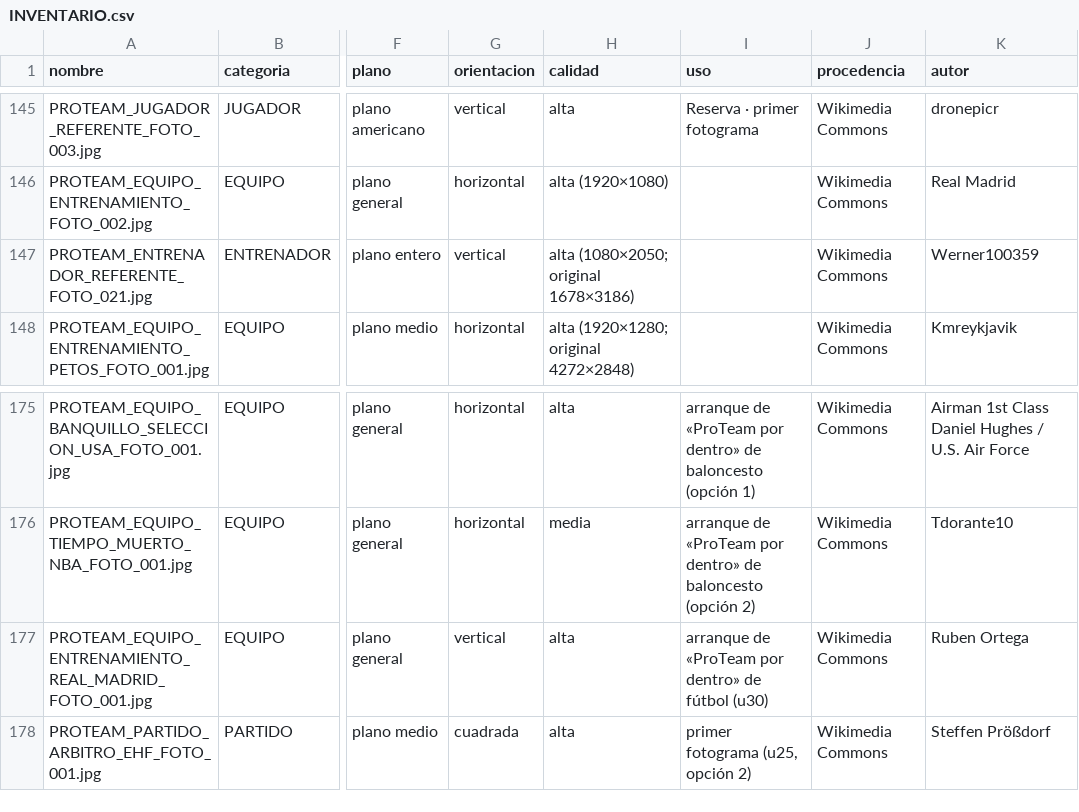
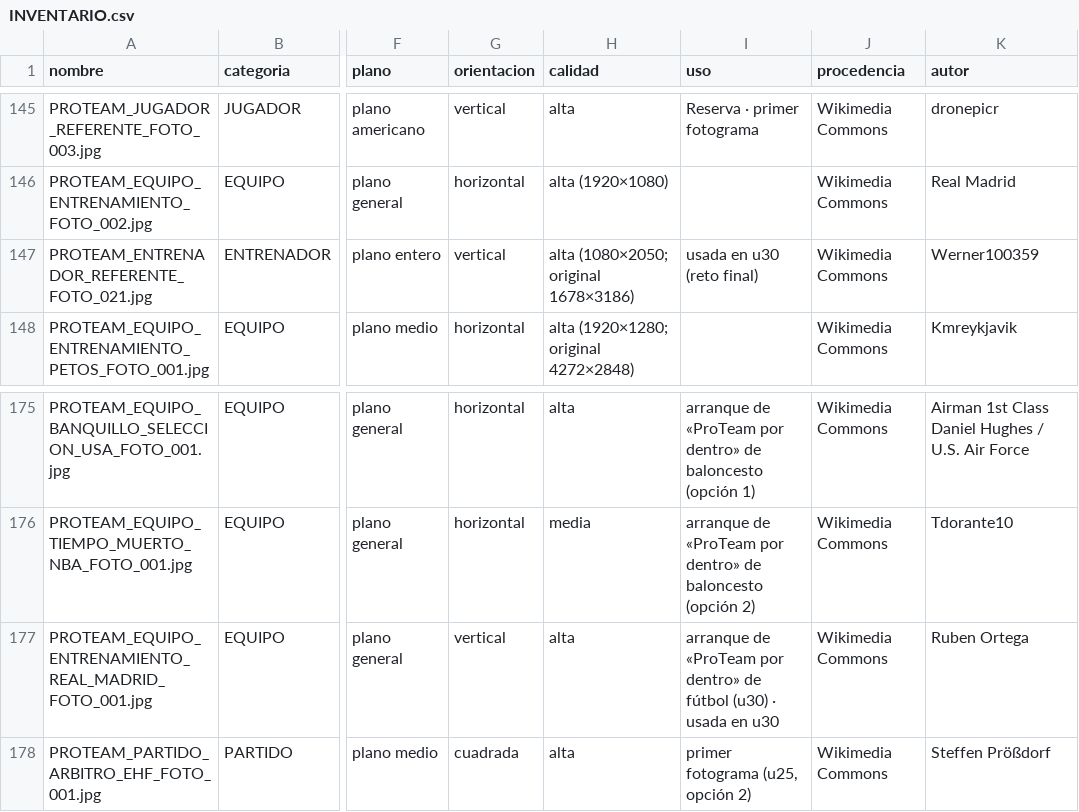
Before and after one commit to biellopez77-png/proteam.instagram, a CSV file: banco/INVENTARIO.csv, drawn as a sheet; only a part is shown, gaps mark what is left out; the diff names each change by its address in the sheet, - before the commit and + after, or states it on an @@ line.

```diff
--- a/banco/INVENTARIO.csv
+++ b/banco/INVENTARIO.csv
-I147 (uso): (empty)
+I147 (uso): usada en u30 (reto final)
-I177 (uso): …fútbol (u30)
+I177 (uso): …fútbol (u30) · usada en u30
```
Also changed, not shown: intel/INDEX.csv, intel/aprendizaje/CARACTERISTICAS.csv, 38 other files.
